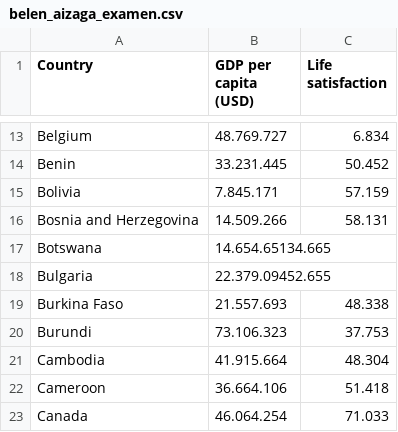
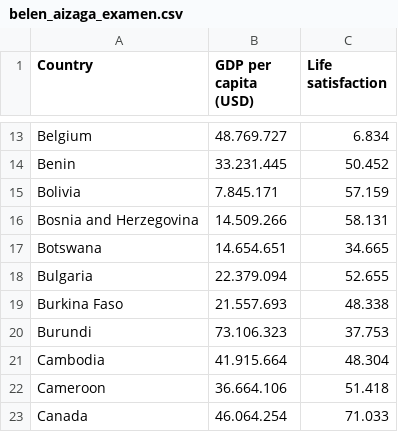
Before and after one commit to Mabe2002/examen1erpar, a CSV file: belen_aizaga_examen.csv, drawn as a sheet; only a part is shown, gaps mark what is left out.

Commit message:
Update belen_aizaga_examen.csv

```diff
--- a/belen_aizaga_examen.csv
+++ b/belen_aizaga_examen.csv
@@ -16,4 +16,4 @@ Bolivia,7.845.171,57.159
 Bosnia and Herzegovina,14.509.266,58.131
-Botswana,14.654.65134.665
-Bulgaria,22.379.09452.655
+Botswana,14.654.651,34.665
+Bulgaria,22.379.094,52.655
 Burkina Faso,21.557.693,48.338
```
